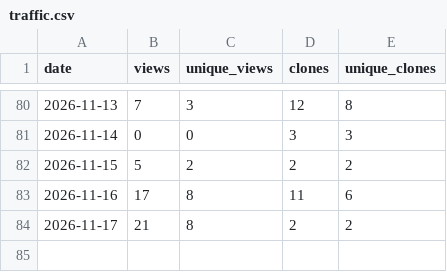
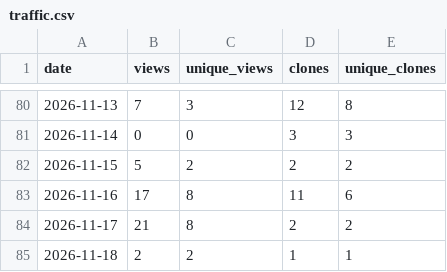
Before and after one commit to miookawa/copilot-experience-lab, a CSV file: metrics/traffic/traffic.csv, drawn as a sheet; only a part is shown, gaps mark what is left out.

```diff
--- a/metrics/traffic/traffic.csv
+++ b/metrics/traffic/traffic.csv
@@ -84 +84,2 @@
 "2026-11-17",21,8,2,2
+"2026-11-18",2,2,1,1
```
Also changed, not shown: 1 other file.
